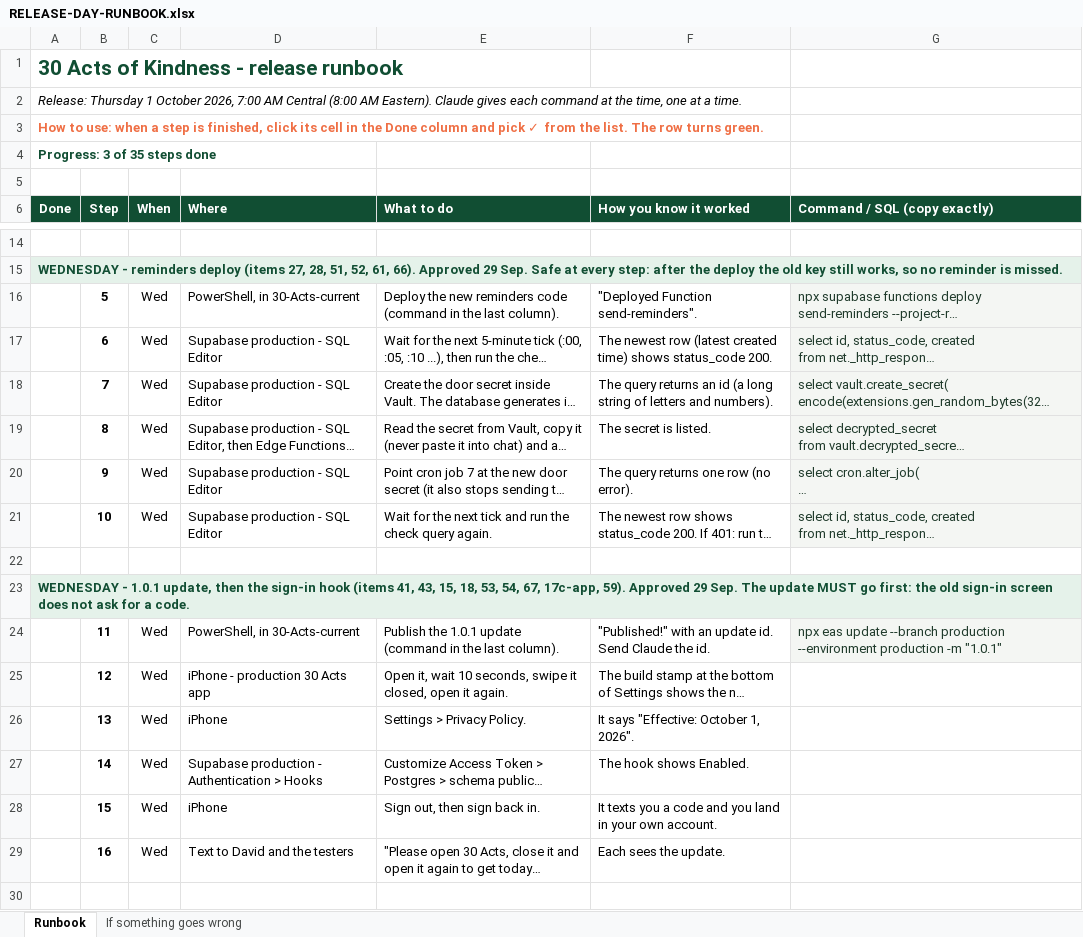
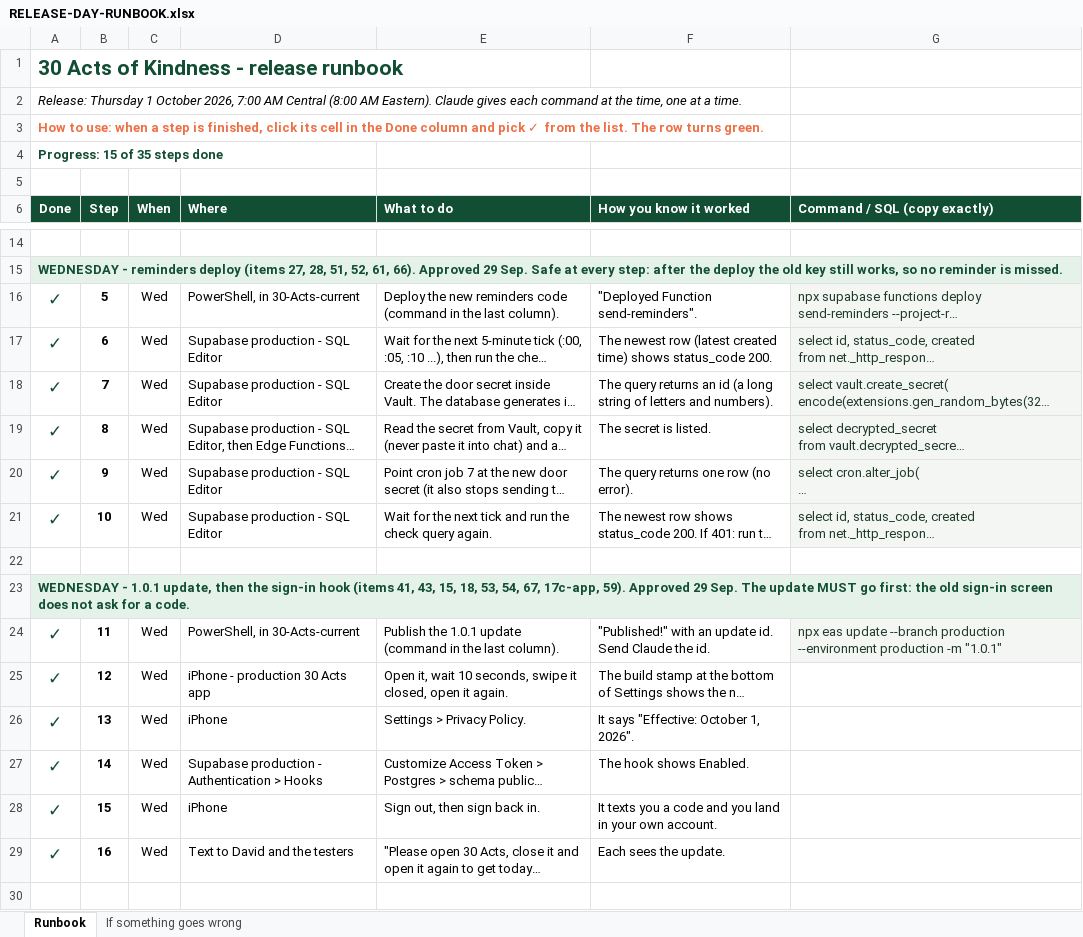
Before and after one commit to gguttman-ui/30-Acts, an Excel workbook: Docs/RELEASE-DAY-RUNBOOK.xlsx, sheet Runbook, drawn as a sheet; only a part is shown, gaps mark what is left out; long unchanged cells end in …; values as stored, in another font and other column widths than the file's, no borders; conditional formats not drawn; the diff names each change by its address in the sheet, - before the commit and + after, or states it on an @@ line.

Commit message:
Runbook: Wednesday steps 5-16 done

```diff
--- a/Docs/RELEASE-DAY-RUNBOOK.xlsx (sheet Runbook)
+++ b/Docs/RELEASE-DAY-RUNBOOK.xlsx (sheet Runbook)
-A4 (Done): Progress: 3 of 35 steps done
+A4 (Done): Progress: 15 of 35 steps done
-A16:A21 (Done): (empty)
+A16:A21 (Done): ✓
-A24:A29 (Done): (empty)
+A24:A29 (Done): ✓
```
Also changed, not shown: 1 other file.
